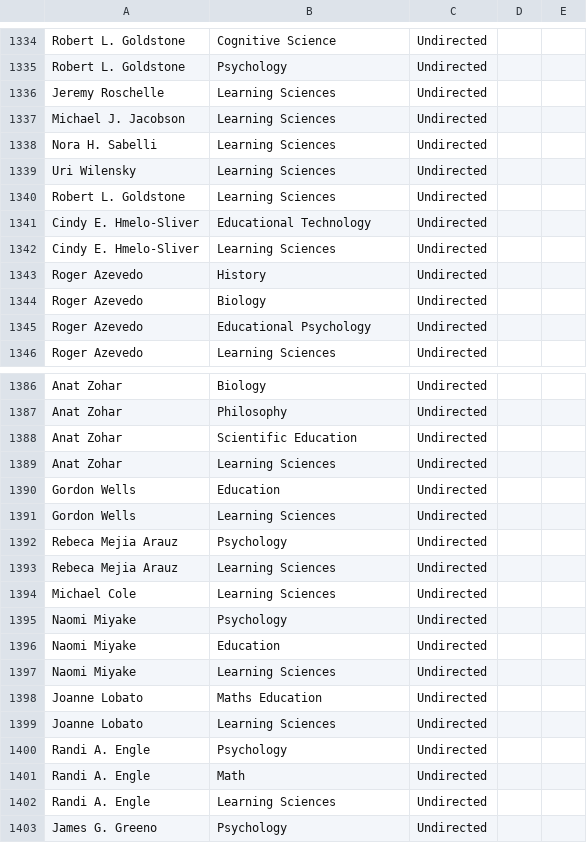
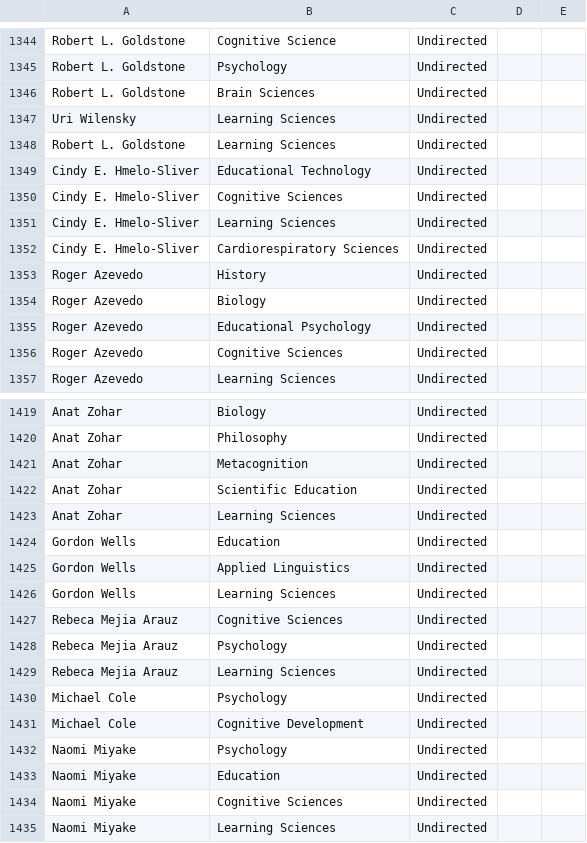
Before and after one commit to JingjingBNU/The-Learning-Sciences, a CSV file: data/edgelist.csv, drawn as a sheet; only a part is shown, gaps mark what is left out; the shorter side is filled out with more unchanged rows; the diff covers the shown part only.

```diff
--- a/data/edgelist.csv
+++ b/data/edgelist.csv
@@ -1335,5 +1345,3 @@ Robert L. Goldstone,Cognitive  Science,Undirected
 Robert L. Goldstone,Psychology,Undirected
-Jeremy Roschelle,Learning Sciences,Undirected
-Michael J. Jacobson,Learning Sciences,Undirected
-Nora H. Sabelli,Learning Sciences,Undirected
+Robert L. Goldstone,Brain Sciences,Undirected
 Uri Wilensky,Learning Sciences,Undirected
@@ -1341,3 +1349,5 @@ Robert L. Goldstone,Learning Sciences,Undirected
 Cindy E. Hmelo-Sliver,Educational Technology,Undirected
+Cindy E. Hmelo-Sliver,Cognitive Sciences,Undirected
 Cindy E. Hmelo-Sliver,Learning Sciences,Undirected
+Cindy E. Hmelo-Sliver,Cardiorespiratory Sciences,Undirected
 Roger Azevedo,History,Undirected
@@ -1345,2 +1355,3 @@ Roger Azevedo,Biology,Undirected
 Roger Azevedo,Educational Psychology,Undirected
+Roger Azevedo,Cognitive Sciences,Undirected
 Roger Azevedo,Learning Sciences,Undirected
@@ -1387,2 +1420,3 @@ Anat Zohar,Biology,Undirected
 Anat Zohar,Philosophy,Undirected
+Anat Zohar,Metacognition,Undirected
 Anat Zohar,Scientific Education,Undirected
@@ -1390,8 +1424,12 @@ Anat Zohar,Learning Sciences,Undirected
 Gordon Wells,Education,Undirected
+Gordon Wells,Applied Linguistics,Undirected
 Gordon Wells,Learning Sciences,Undirected
+Rebeca Mejia Arauz,Cognitive Sciences,Undirected
 Rebeca Mejia Arauz,Psychology,Undirected
 Rebeca Mejia Arauz,Learning Sciences,Undirected
-Michael Cole ,Learning Sciences,Undirected
+Michael Cole ,Psychology,Undirected
+Michael Cole ,Cognitive Development,Undirected
 Naomi Miyake,Psychology,Undirected
 Naomi Miyake,Education,Undirected
+Naomi Miyake,Cognitive Sciences,Undirected
 Naomi Miyake,Learning Sciences,Undirected
```
Also changed, not shown: 31 added rows and 3 edited cells elsewhere in this file.
